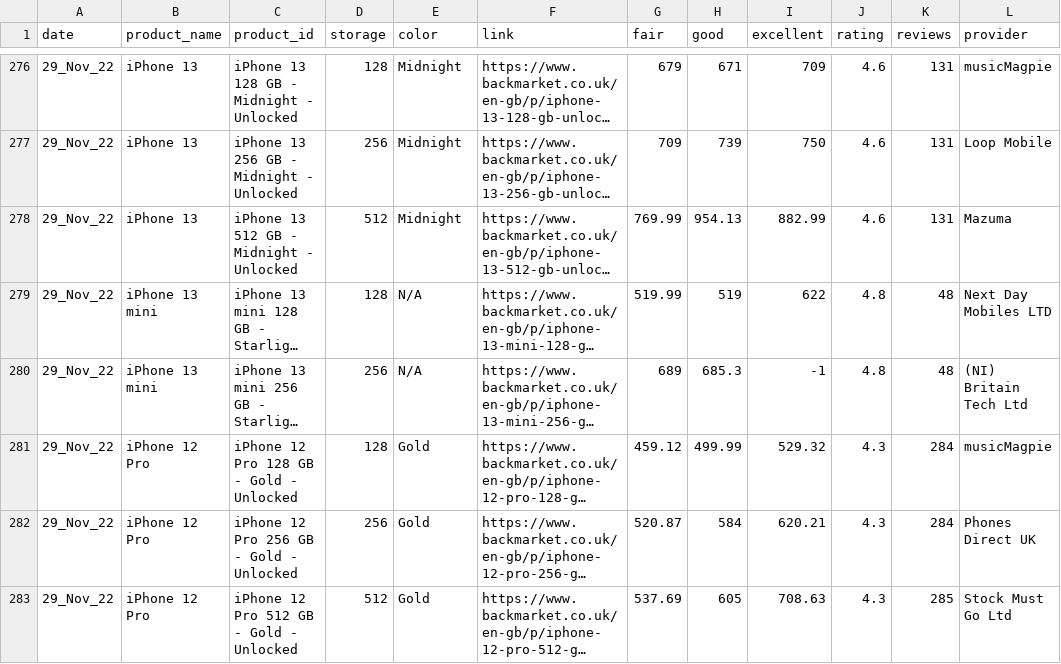
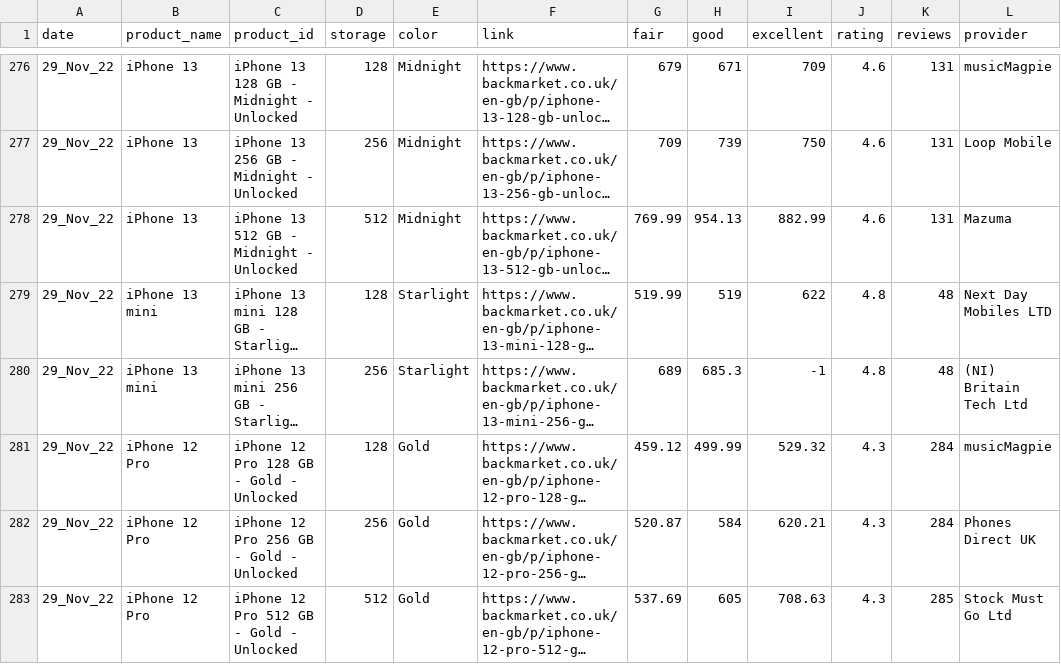
Before and after one commit to dween46/Scrapy-projects, a CSV file: iphoneInfo/csv/data/29_Nov_22_backmarket_iphone_data.csv, drawn as a sheet; only a part is shown, gaps mark what is left out; long unchanged cells end in …; the diff names each change by its address in the sheet, - before the commit and + after, or states it on an @@ line.

```diff
--- a/iphoneInfo/csv/data/29_Nov_22_backmarket_iphone_data.csv
+++ b/iphoneInfo/csv/data/29_Nov_22_backmarket_iphone_data.csv
-E279:E280 (color): N/A
+E279:E280 (color): Starlight
```
Also changed, not shown: 10 other files.
